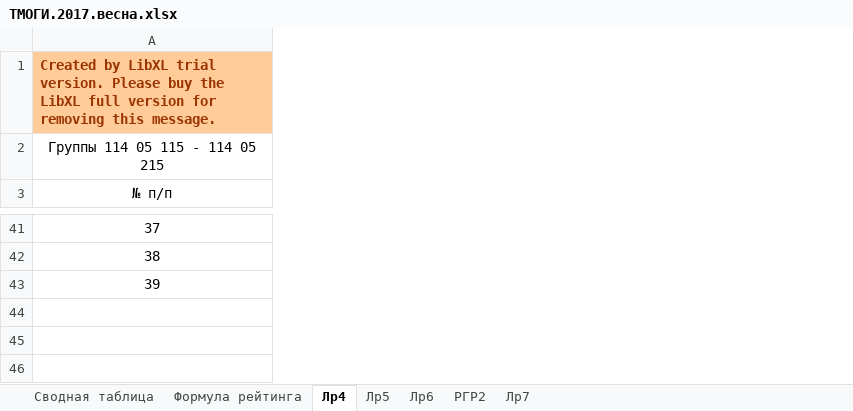
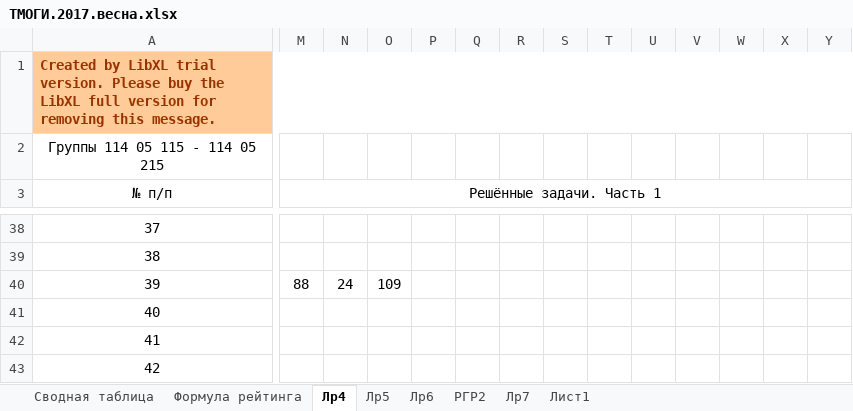
Before and after one commit to b490/rating, an Excel workbook: весна/ТМОГИ.2017.весна.xlsx, sheet Лр4, drawn as a sheet; only a part is shown, gaps mark what is left out; values as stored, in another font and other column widths than the file's, no borders; 1 other sheet too large or unreadable and not compared; rows hold the shown columns only; the diff covers the shown part only; the diff names each change by its address in the sheet, - before the commit and + after, or states it on an @@ line.

```diff
--- a/весна/ТМОГИ.2017.весна.xlsx (sheet Лр4)
+++ b/весна/ТМОГИ.2017.весна.xlsx (sheet Лр4)
+sheet tab: Лист1
+column M (Решённые задачи. Часть 1), row 40: 88
+column N, row 40: 24
+column O, row 40: 109
+column P, empty
+column Q, empty
+column R, empty
+column S, empty
+column T, empty
+column U, empty
+column V, empty
+column W, empty
+column X, empty
+column Y, empty
+row 41: 40
+row 42: 41
+row 43: 42
```
Also changed, not shown: 3 removed rows, 6 added columns, 88 edited cells and cell formats elsewhere in this sheet, formulas that keep their value.
